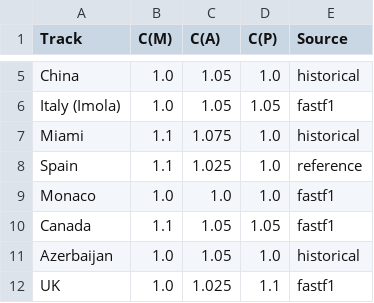
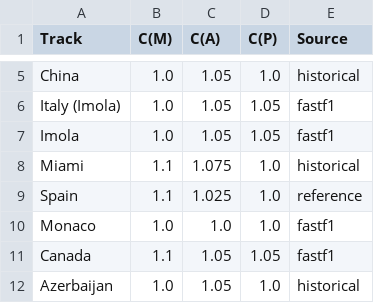
Before and after one commit to samduanx/mujica_f1_modeler, a CSV file: data/track_characteristics.csv, drawn as a sheet; only a part is shown, gaps mark what is left out; the shorter side is filled out with more unchanged rows.

```diff
--- a/data/track_characteristics.csv
+++ b/data/track_characteristics.csv
@@ -6,2 +6,3 @@ China,1.0,1.05,1.0,historical
 Italy (Imola),1.0,1.05,1.05,fastf1
+Imola,1.0,1.05,1.05,fastf1
 Miami,1.1,1.075,1.0,historical
```
Also changed, not shown: 41 other files.
